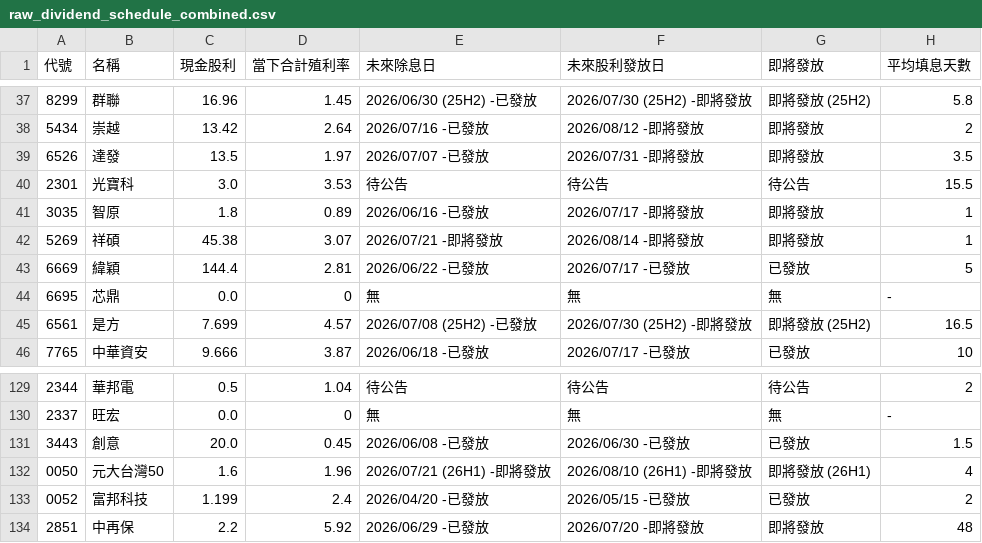
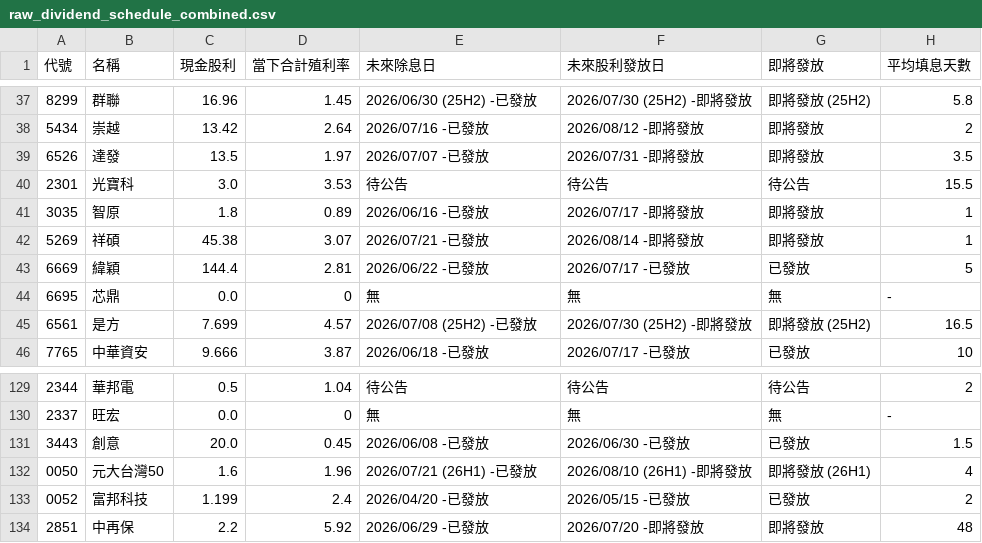
Before and after one commit to wenchiehlee-investment/GoPublic, a CSV file: raw_dividend_schedule_combined.csv, drawn as a sheet; only a part is shown, gaps mark what is left out.

Commit message:
🔄 synced file(s) with wenchiehlee-money/biztrends.TW

```diff
--- a/raw_dividend_schedule_combined.csv
+++ b/raw_dividend_schedule_combined.csv
@@ -41,3 +41,3 @@
 3035,智原,1.8,0.89,2026/06/16 -已發放,2026/07/17 -即將發放,即將發放,1
-5269,祥碩,45.38,3.07,2026/07/21 -即將發放,2026/08/14 -即將發放,即將發放,1
+5269,祥碩,45.38,3.07,2026/07/21 -已發放,2026/08/14 -即將發放,即將發放,1
 6669,緯穎,144.4,2.81,2026/06/22 -已發放,2026/07/17 -已發放,已發放,5
@@ -131,3 +131,3 @@
 3443,創意,20.0,0.45,2026/06/08 -已發放,2026/06/30 -已發放,已發放,1.5
-0050,元大台灣50,1.6,1.96,2026/07/21 (26H1) -即將發放,2026/08/10 (26H1) -即將發放,即將發放 (26H1),4
+0050,元大台灣50,1.6,1.96,2026/07/21 (26H1) -已發放,2026/08/10 (26H1) -即將發放,即將發放 (26H1),4
 0052,富邦科技,1.199,2.4,2026/04/20 -已發放,2026/05/15 -已發放,已發放,2
```
